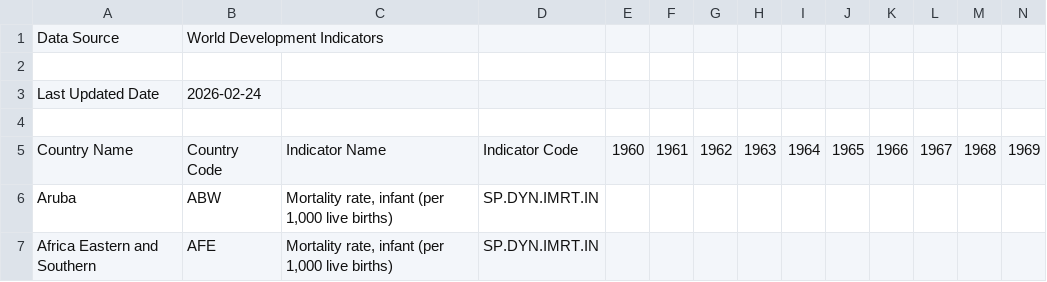
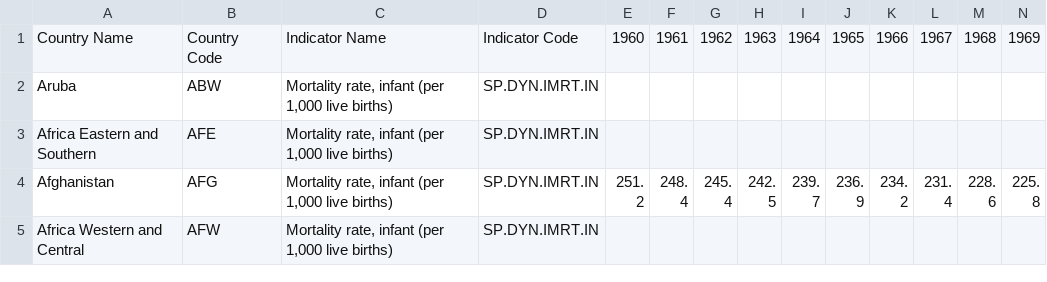
Before and after one commit to XIANAIGUAN/bitvis, a CSV file: API_SP.DYN.IMRT.IN_DS2_en_csv_v2_2.csv, drawn as a sheet; only a part is shown; the shorter side is filled out with more unchanged rows; rows hold the shown columns only; the diff names each change by its address in the sheet, - before the commit and + after, or states it on an @@ line.

Commit message:
Update API_SP.DYN.IMRT.IN_DS2_en_csv_v2_2.csv

```diff
--- a/API_SP.DYN.IMRT.IN_DS2_en_csv_v2_2.csv
+++ b/API_SP.DYN.IMRT.IN_DS2_en_csv_v2_2.csv
-row 1: Data Source | World Development Indicators
-row 2: (empty)
-row 3: Last Updated Date | 2026-02-24
-row 4: (empty)
```
